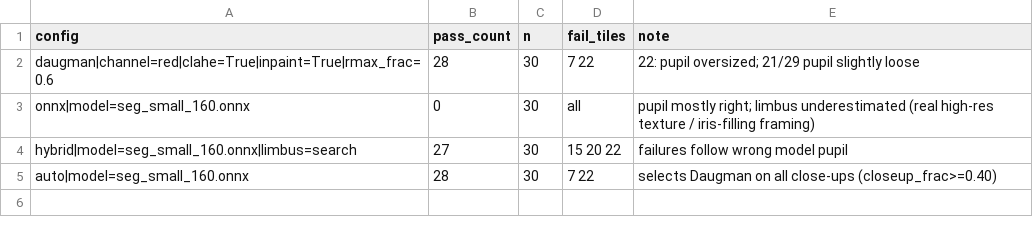
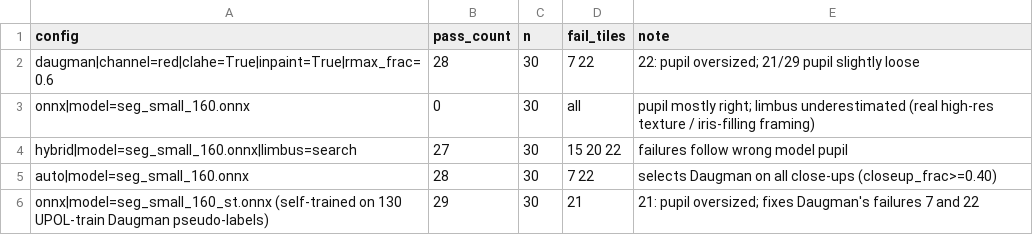
Before and after one commit to AbrarUI12/iris, a CSV file: results/visual_test/grades.csv, drawn as a sheet; the diff names each change by its address in the sheet, - before the commit and + after, or states it on an @@ line.

```diff
--- a/results/visual_test/grades.csv
+++ b/results/visual_test/grades.csv
+row 6: onnx|model=seg_small_160_st.onnx (self-trained on 130 UPOL-train Daugman pseudo-labels) | 29 | 30 | 21 | 21: pupil oversized; fixes Daugman's failures 7 and 22
```
Also changed, not shown: 5 other files.
